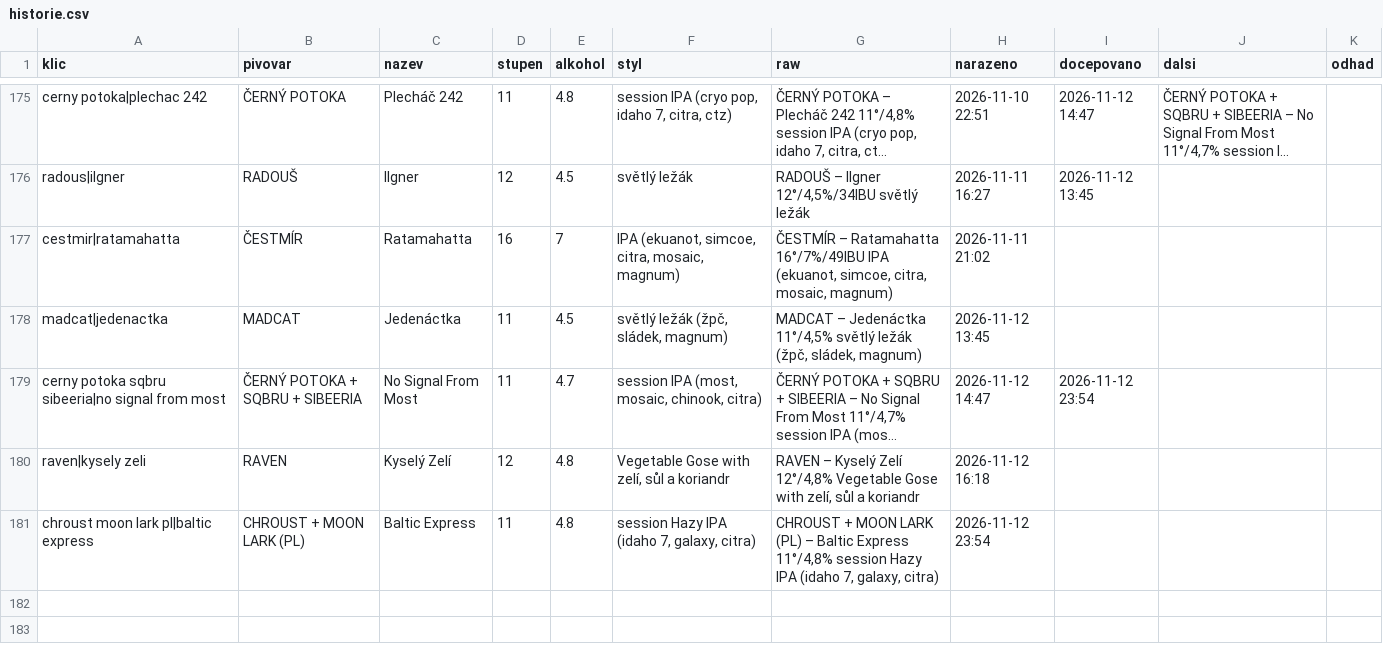
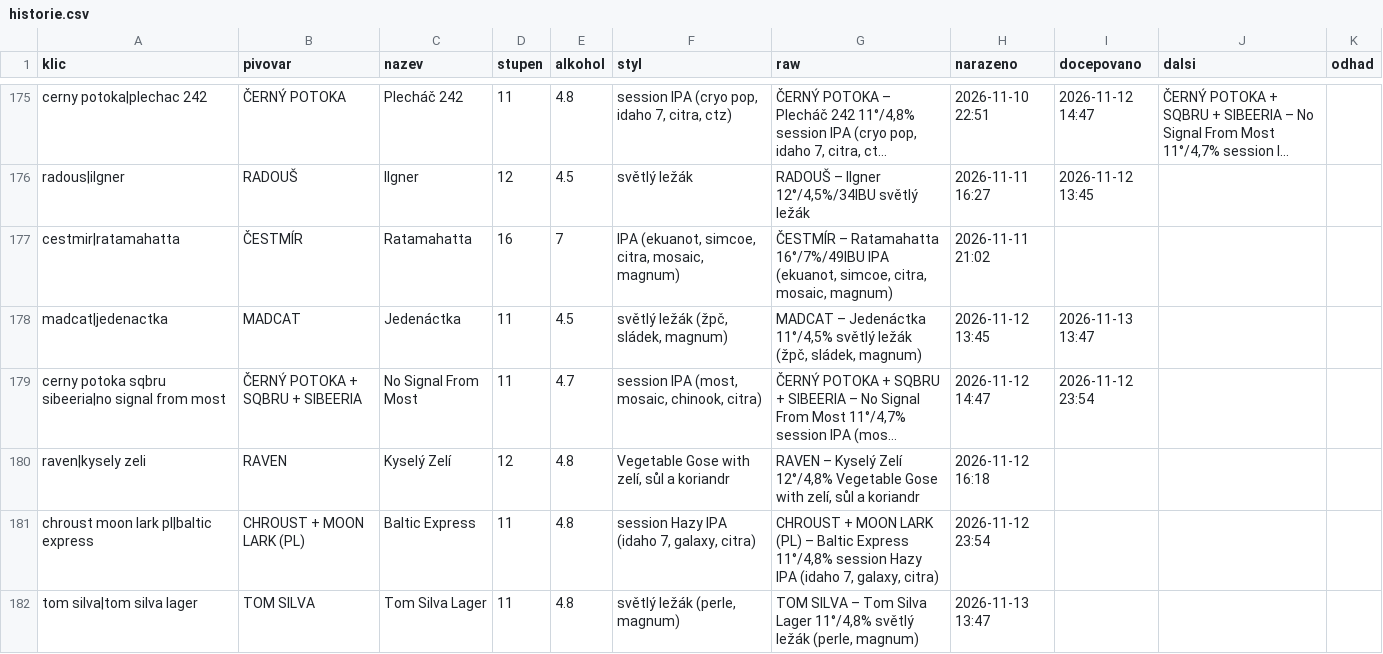
Before and after one commit to romankokos1/gal, a CSV file: data/galerie/historie.csv, drawn as a sheet; only a part is shown, gaps mark what is left out; long unchanged cells end in …; the diff names each change by its address in the sheet, - before the commit and + after, or states it on an @@ line.

```diff
--- a/data/galerie/historie.csv
+++ b/data/galerie/historie.csv
-I178 (docepovano): (empty)
+I178 (docepovano): 2026-11-13 13:47
+row 182: tom silva|tom silva lager | TOM SILVA | Tom Silva Lager | 11 | 4.8 | světlý ležák (perle, magnum) | TOM SILVA – Tom Silva Lager 11°/4,8% světlý ležák (perle, magnum) | 2026-11-13 13:47
```
Also changed, not shown: 4 other files.
